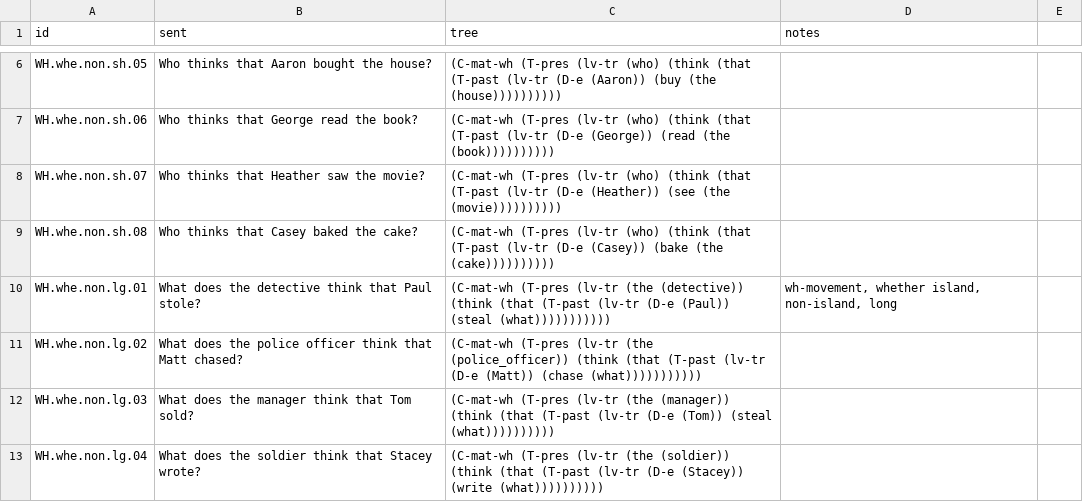
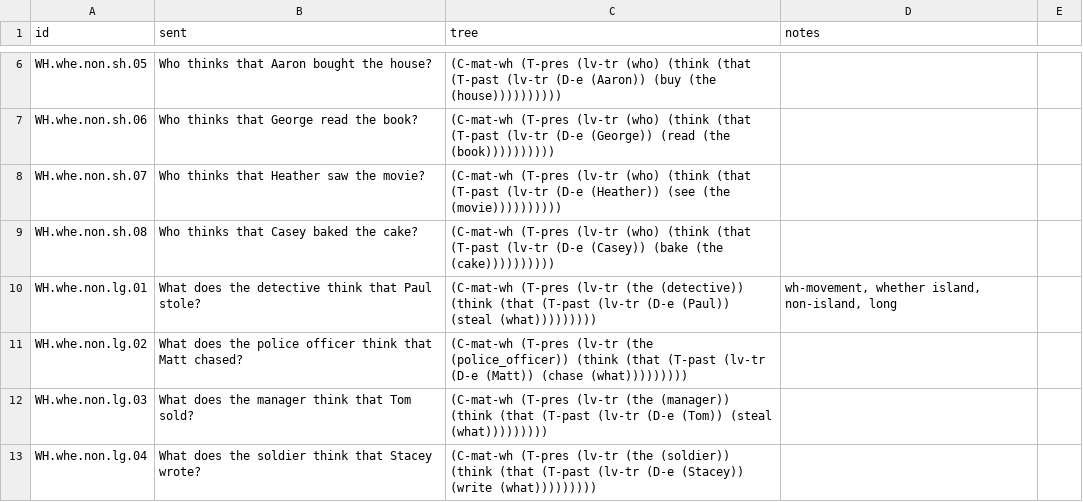
Before and after one commit to khanson679/pTreeTSL, a CSV file: data/ptreetsl_trees.csv, drawn as a sheet; only a part is shown, gaps mark what is left out; the diff covers the shown part only.

Commit message:
Remove extra parentheses.

```diff
--- a/data/ptreetsl_trees.csv
+++ b/data/ptreetsl_trees.csv
@@ -9,5 +9,5 @@ WH.whe.non.sh.07,Who thinks that Heather saw the movie?,(C-mat-wh (T-pres (lv-tr
 WH.whe.non.sh.08,Who thinks that Casey baked the cake?,(C-mat-wh (T-pres (lv-tr (who) (think (that (T-past (lv-tr (D-e (Casey)) (bake (the (cake)))))))))),,
-WH.whe.non.lg.01,What does the detective think that Paul stole?,(C-mat-wh (T-pres (lv-tr (the (detective)) (think (that (T-past (lv-tr (D-e (Paul)) (steal (what))))))))))),"wh-movement, whether island, non-island, long",
-WH.whe.non.lg.02,What does the police officer think that Matt chased?,(C-mat-wh (T-pres (lv-tr (the (police_officer)) (think (that (T-past (lv-tr (D-e (Matt)) (chase (what))))))))))),,
-WH.whe.non.lg.03,What does the manager think that Tom sold?,(C-mat-wh (T-pres (lv-tr (the (manager)) (think (that (T-past (lv-tr (D-e (Tom)) (steal (what)))))))))),,
-WH.whe.non.lg.04,What does the soldier think that Stacey wrote?,(C-mat-wh (T-pres (lv-tr (the (soldier)) (think (that (T-past (lv-tr (D-e (Stacey)) (write (what)))))))))),,
+WH.whe.non.lg.01,What does the detective think that Paul stole?,(C-mat-wh (T-pres (lv-tr (the (detective)) (think (that (T-past (lv-tr (D-e (Paul)) (steal (what))))))))),"wh-movement, whether island, non-island, long",
+WH.whe.non.lg.02,What does the police officer think that Matt chased?,(C-mat-wh (T-pres (lv-tr (the (police_officer)) (think (that (T-past (lv-tr (D-e (Matt)) (chase (what))))))))),,
+WH.whe.non.lg.03,What does the manager think that Tom sold?,(C-mat-wh (T-pres (lv-tr (the (manager)) (think (that (T-past (lv-tr (D-e (Tom)) (steal (what))))))))),,
+WH.whe.non.lg.04,What does the soldier think that Stacey wrote?,(C-mat-wh (T-pres (lv-tr (the (soldier)) (think (that (T-past (lv-tr (D-e (Stacey)) (write (what))))))))),,
```
Also changed, not shown: 12 edited cells elsewhere in this file.
